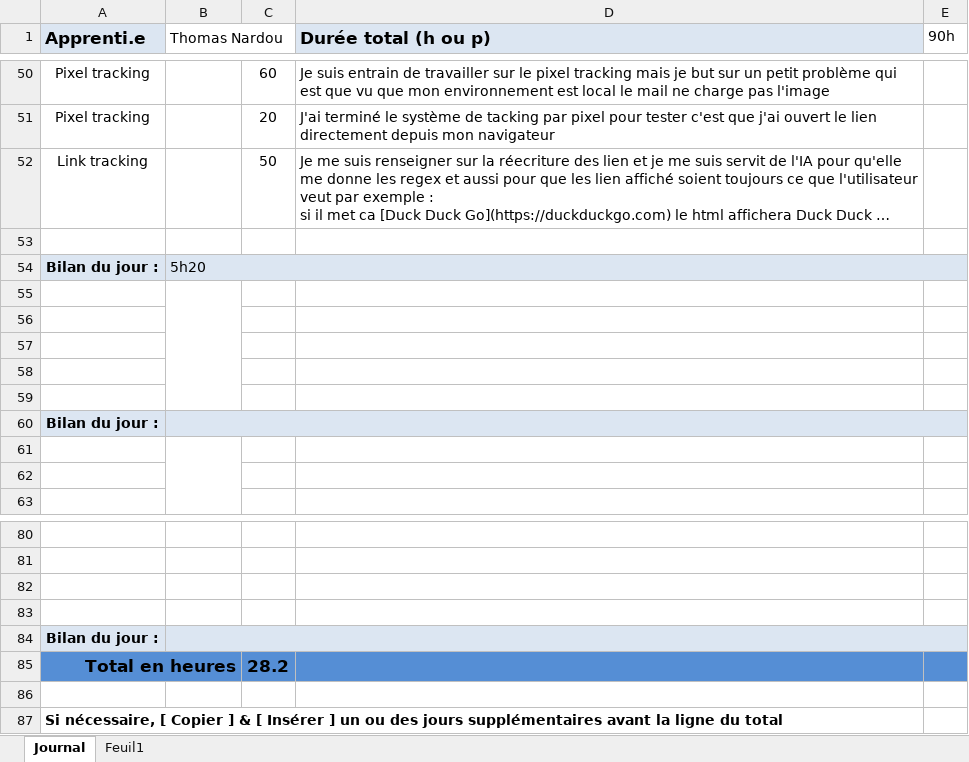
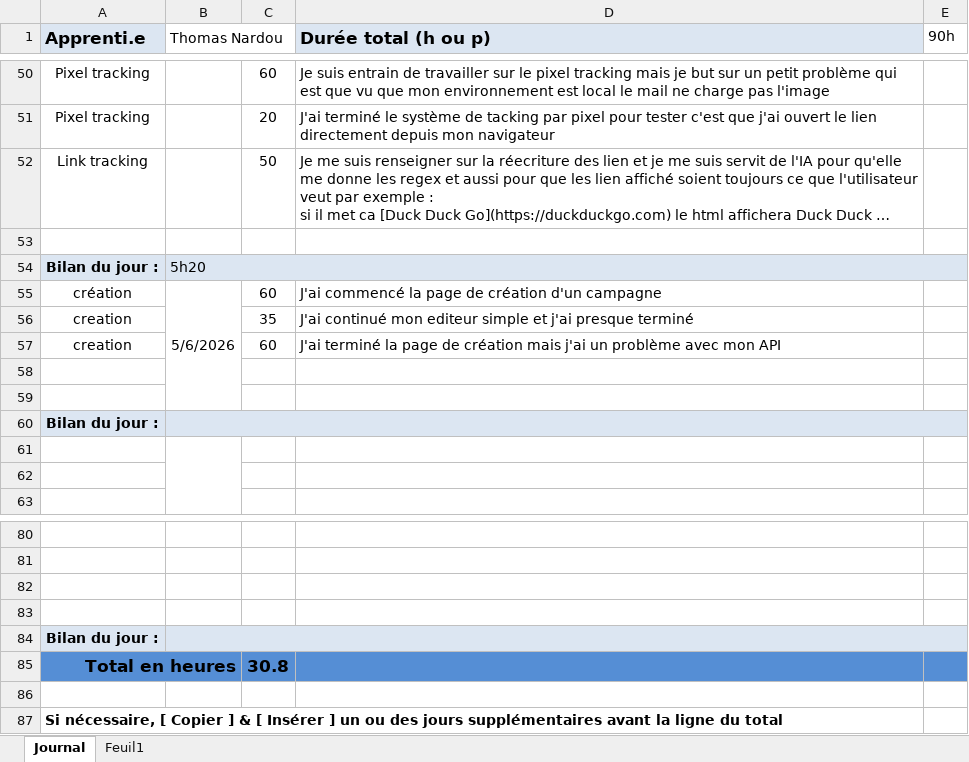
Before and after one commit to ThomNardou/Agora, an Excel workbook: Doc/m-planification-jnltrav_heures_2023.xlsx, sheet Journal, drawn as a sheet; only a part is shown, gaps mark what is left out; long unchanged cells end in …; values as stored, in another font and other column widths than the file's, no borders; the diff names each change by its address in the sheet, - before the commit and + after, or states it on an @@ line.

```diff
--- a/Doc/m-planification-jnltrav_heures_2023.xlsx (sheet Journal)
+++ b/Doc/m-planification-jnltrav_heures_2023.xlsx (sheet Journal)
-row 55: (empty)
+row 55: création | 5/6/2026 | 60 | J'ai commencé la page de création d'un campagne
-row 56: (empty)
+row 56: creation |  | 35 | J'ai continué mon editeur simple et j'ai presque terminé
-row 57: (empty)
+row 57: creation |  | 60 | J'ai terminé la page de création mais j'ai un problème avec mon API
-C85: 28.2
+C85: 30.8
```
Also changed, not shown: 10 other files.
